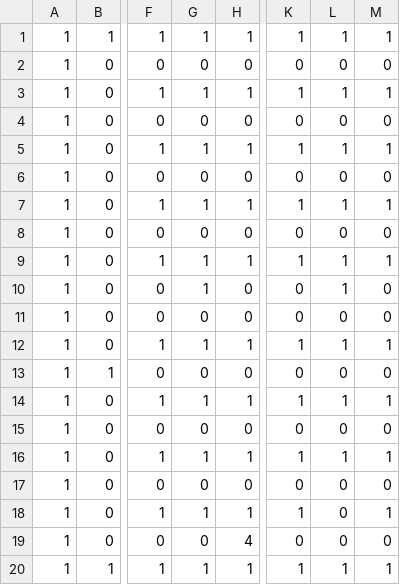
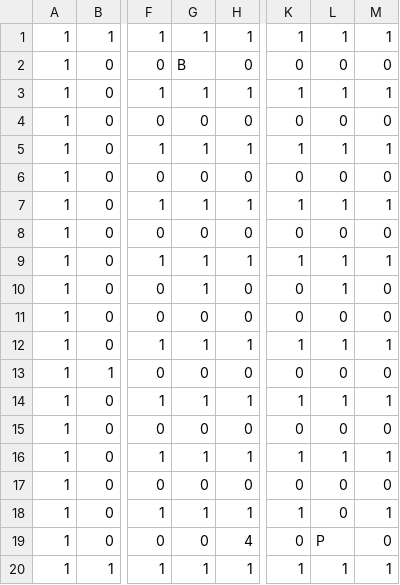
Before and after one commit to ManickYoj/LodeRunner, a CSV file: levels/level1.csv, drawn as a sheet; only a part is shown, gaps mark what is left out; the diff names each change by its address in the sheet, - before the commit and + after, or states it on an @@ line.

Commit message:
Added basic level progression functionality.

```diff
--- a/levels/level1.csv
+++ b/levels/level1.csv
-G2: 0
+G2: B
-L19: 0
+L19: P
```
Also changed, not shown: 5 other files.
